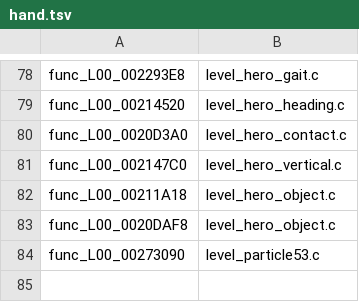
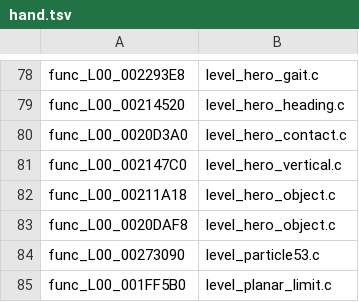
Before and after one commit to OpenRAC/OpenRAC, a TSV file: port/game/rac1-pal/hand/hand.tsv, drawn as a sheet; only a part is shown, gaps mark what is left out; the diff names each change by its address in the sheet, - before the commit and + after, or states it on an @@ line.

Commit message:
feat(rac1/pal): implement native planar speed limiter
Recover the handwritten VU limiter and shared return tail, preserving no-write paths, integer float-bit branch, aliases and copied lanes. Audit all 19 retail copies. Windows build and 65 CTest tests pass; i686 fixture passes. Strict route now reaches a fall and missing snapshot restore 002862E0 at frame 1905. Native replacement, not compiler-matching C.

```diff
--- a/port/game/rac1-pal/hand/hand.tsv
+++ b/port/game/rac1-pal/hand/hand.tsv
+row 85: func_L00_001FF5B0 | level_planar_limit.c
```
Also changed, not shown: 4 other files.
